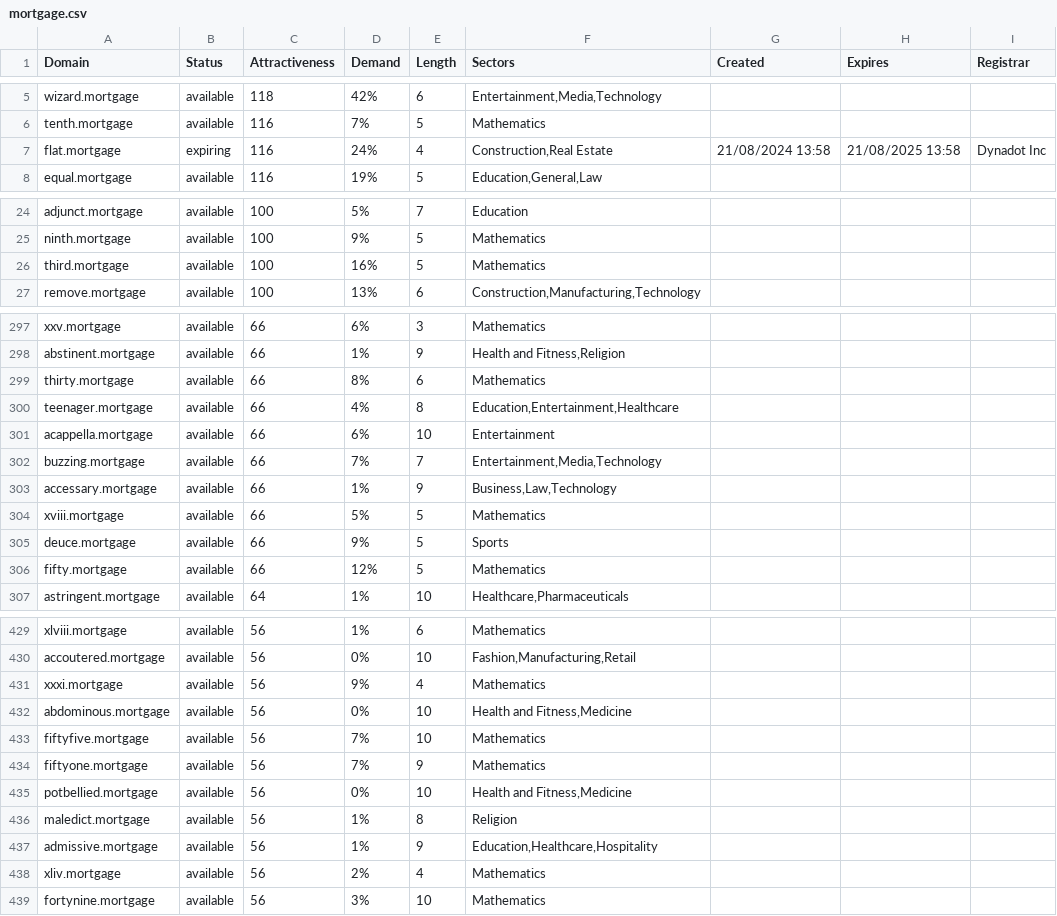
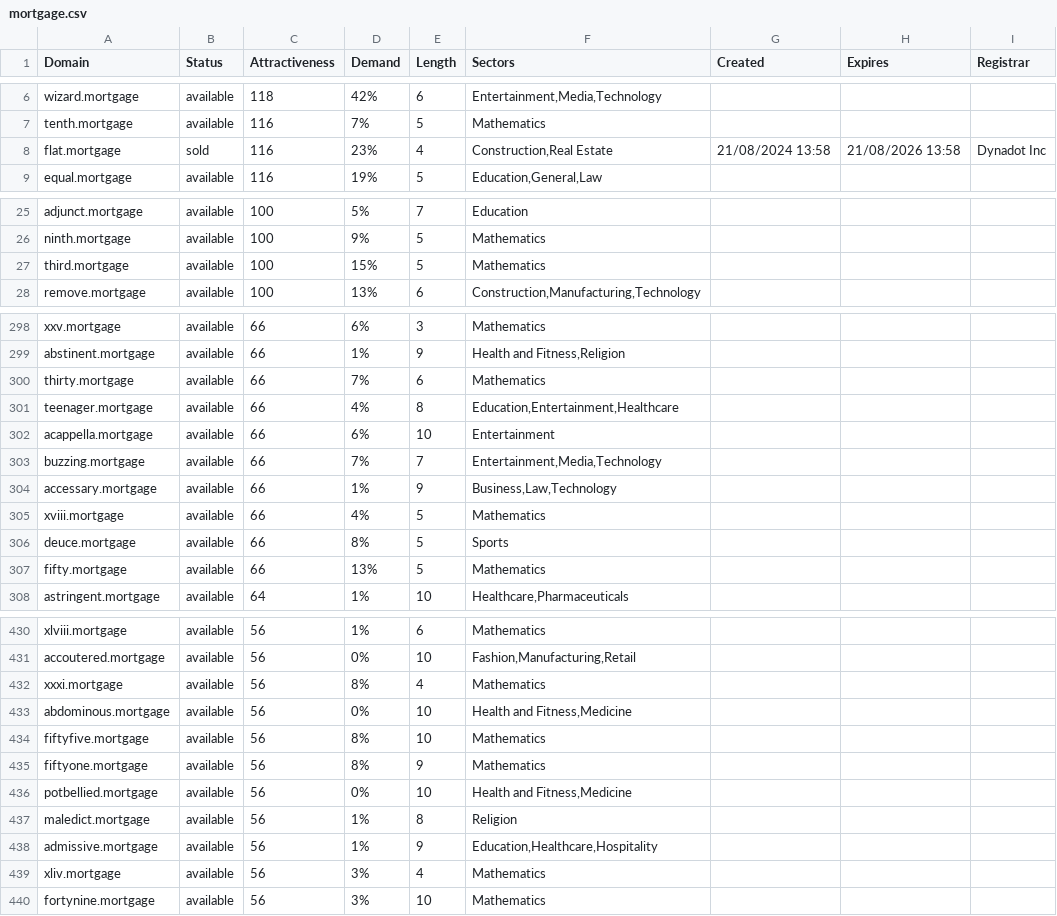
Before and after one commit to UniqueDomains/mortgage-oneword-domains, a CSV file: mortgage.csv, drawn as a sheet; only a part is shown, gaps mark what is left out; the diff covers the shown part only.

```diff
--- a/mortgage.csv
+++ b/mortgage.csv
@@ -6,3 +7,3 @@ wizard.mortgage,available,118,42%,6,"Entertainment,Media,Technology",,,
 tenth.mortgage,available,116,7%,5,Mathematics,,,
-flat.mortgage,expiring,116,24%,4,"Construction,Real Estate",21/08/2024 13:58,21/08/2025 13:58,Dynadot Inc
+flat.mortgage,sold,116,23%,4,"Construction,Real Estate",21/08/2024 13:58,21/08/2026 13:58,Dynadot Inc
 equal.mortgage,available,116,19%,5,"Education,General,Law",,,
@@ -25,3 +26,3 @@ adjunct.mortgage,available,100,5%,7,Education,,,
 ninth.mortgage,available,100,9%,5,Mathematics,,,
-third.mortgage,available,100,16%,5,Mathematics,,,
+third.mortgage,available,100,15%,5,Mathematics,,,
 remove.mortgage,available,100,13%,6,"Construction,Manufacturing,Technology",,,
@@ -298,3 +299,3 @@ xxv.mortgage,available,66,6%,3,Mathematics,,,
 abstinent.mortgage,available,66,1%,9,"Health and Fitness,Religion",,,
-thirty.mortgage,available,66,8%,6,Mathematics,,,
+thirty.mortgage,available,66,7%,6,Mathematics,,,
 teenager.mortgage,available,66,4%,8,"Education,Entertainment,Healthcare",,,
@@ -303,5 +304,5 @@ buzzing.mortgage,available,66,7%,7,"Entertainment,Media,Technology",,,
 accessary.mortgage,available,66,1%,9,"Business,Law,Technology",,,
-xviii.mortgage,available,66,5%,5,Mathematics,,,
-deuce.mortgage,available,66,9%,5,Sports,,,
-fifty.mortgage,available,66,12%,5,Mathematics,,,
+xviii.mortgage,available,66,4%,5,Mathematics,,,
+deuce.mortgage,available,66,8%,5,Sports,,,
+fifty.mortgage,available,66,13%,5,Mathematics,,,
 astringent.mortgage,available,64,1%,10,"Healthcare,Pharmaceuticals",,,
@@ -430,6 +431,6 @@ xlviii.mortgage,available,56,1%,6,Mathematics,,,
 accoutered.mortgage,available,56,0%,10,"Fashion,Manufacturing,Retail",,,
-xxxi.mortgage,available,56,9%,4,Mathematics,,,
+xxxi.mortgage,available,56,8%,4,Mathematics,,,
 abdominous.mortgage,available,56,0%,10,"Health and Fitness,Medicine",,,
-fiftyfive.mortgage,available,56,7%,10,Mathematics,,,
-fiftyone.mortgage,available,56,7%,9,Mathematics,,,
+fiftyfive.mortgage,available,56,8%,10,Mathematics,,,
+fiftyone.mortgage,available,56,8%,9,Mathematics,,,
 potbellied.mortgage,available,56,0%,10,"Health and Fitness,Medicine",,,
@@ -437,3 +438,3 @@ maledict.mortgage,available,56,1%,8,Religion,,,
 admissive.mortgage,available,56,1%,9,"Education,Healthcare,Hospitality",,,
-xliv.mortgage,available,56,2%,4,Mathematics,,,
+xliv.mortgage,available,56,3%,4,Mathematics,,,
 fortynine.mortgage,available,56,3%,10,Mathematics,,,
```
Also changed, not shown: 1 added row and 50 edited cells elsewhere in this file, 2 other files.
